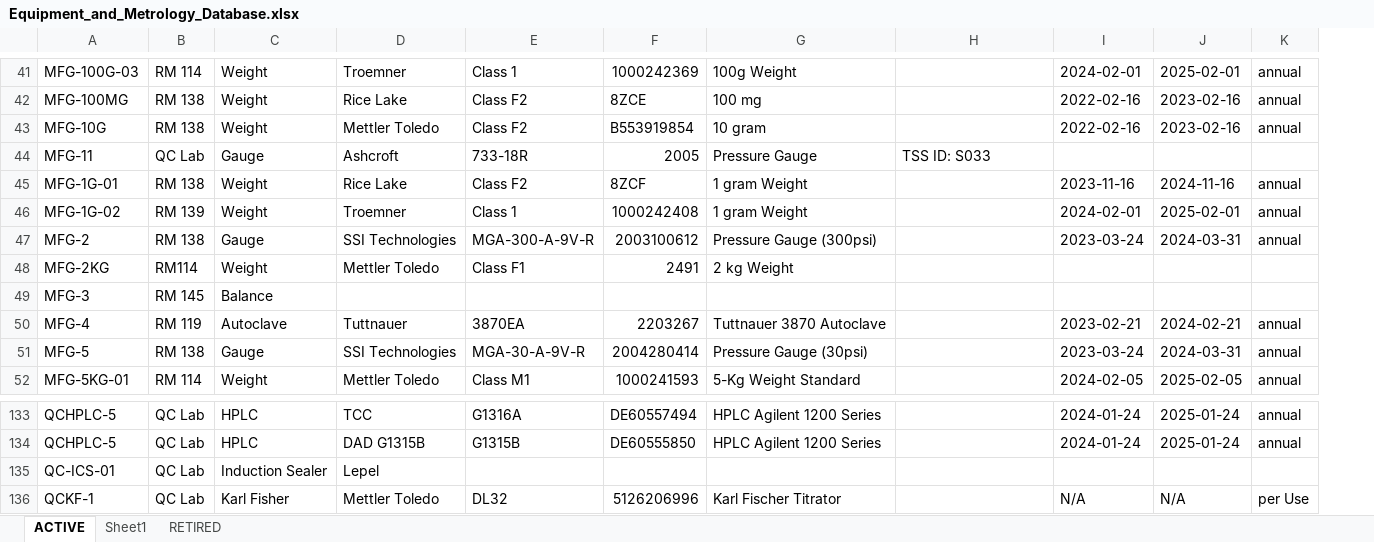
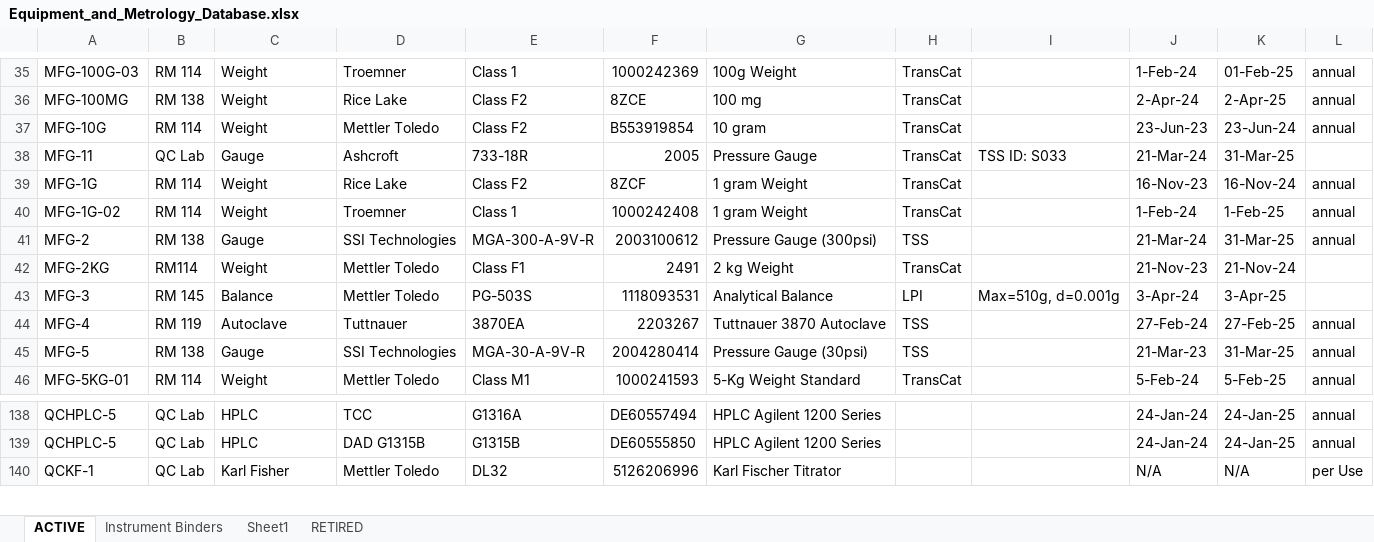
Before and after one commit to cpatterson71/Equipment-and-Metrology-Database, an Excel workbook: Equipment_and_Metrology_Database.xlsx, sheet ACTIVE, drawn as a sheet; only a part is shown, gaps mark what is left out; values as stored, in another font and other column widths than the file's, no cell formats; table styles not drawn; removed rows and columns are numbered as before the commit, all else as after; rows hold the shown columns only; the diff covers the shown part only; the diff names each change by its address in the sheet, - before the commit and + after, or states it on an @@ line.

```diff
--- a/Equipment_and_Metrology_Database.xlsx (sheet ACTIVE)
+++ b/Equipment_and_Metrology_Database.xlsx (sheet ACTIVE)
+sheet tab: Instrument Binders
+column H, rows 35-46: TransCat | TransCat | TransCat | TransCat | TransCat | TransCat | TSS | TransCat | LPI | TSS | TSS | TransCat
-column I, rows 41-52: 2024-02-01 | 2022-02-16 | 2022-02-16 |  | 2023-11-16 | 2024-02-01 | 2023-03-24 |  |  | 2023-02-21 | 2023-03-24 | 2024-02-05; rows 133-134: 2024-01-24 | 2024-01-24; row 136: N/A
-column J, rows 41-52: 2025-02-01 | 2023-02-16 | 2023-02-16 |  | 2024-11-16 | 2025-02-01 | 2024-03-31 |  |  | 2024-02-21 | 2024-03-31 | 2025-02-05; rows 133-134: 2025-01-24 | 2025-01-24; row 136: N/A
+column J, rows 35-46: 1-Feb-24 | 2-Apr-24 | 23-Jun-23 | 21-Mar-24 | 16-Nov-23 | 1-Feb-24 | 21-Mar-24 | 21-Nov-23 | 3-Apr-24 | 27-Feb-24 | 21-Mar-23 | 5-Feb-24; rows 138-140: 24-Jan-24 | 24-Jan-24 | N/A
+column K, rows 35-46: 01-Feb-25 | 2-Apr-25 | 23-Jun-24 | 31-Mar-25 | 16-Nov-24 | 1-Feb-25 | 31-Mar-25 | 21-Nov-24 | 3-Apr-25 | 27-Feb-25 | 31-Mar-25 | 5-Feb-25; rows 138-140: 24-Jan-25 | 24-Jan-25 | N/A
-B37: RM 138
+B37: RM 114
-A39: MFG-1G-01
+A39: MFG-1G
-B39: RM 138
+B39: RM 114
-B40: RM 139
+B40: RM 114
-D43: (empty)
+D43: Mettler Toledo
-E43: (empty)
+E43: PG-503S
-F43: (empty)
+F43: 1118093531
-G43: (empty)
+G43: Analytical Balance
-I43: (empty)
+I43: Max=510g, d=0.001g
-row 135: QC-ICS-01 | QC Lab | Induction Sealer | Lepel
```
Also changed, not shown: 19 added rows, 16 removed rows, 2 moved rows and 40 edited cells elsewhere in this sheet, sheet RETIRED, cell formats, 2 other files.
